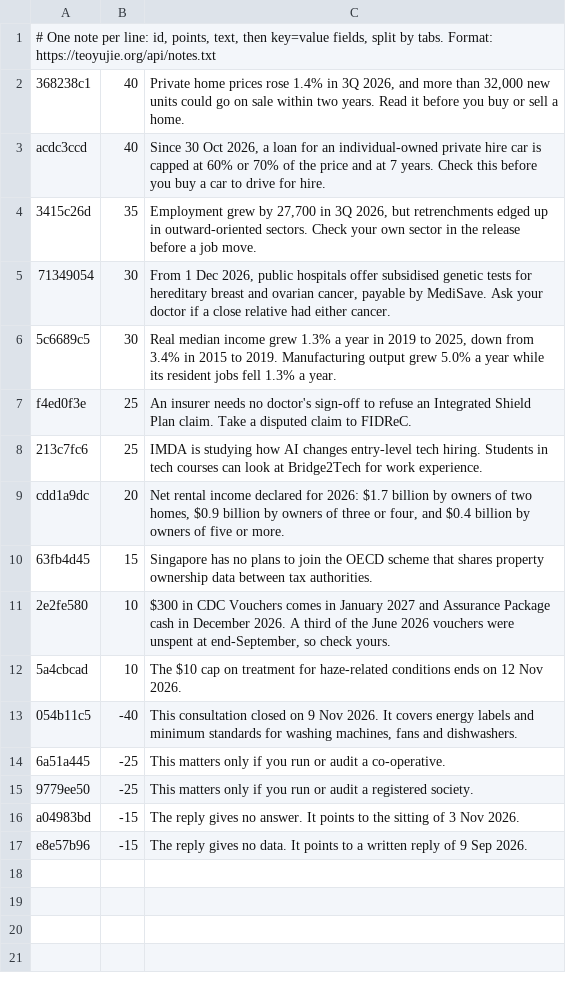
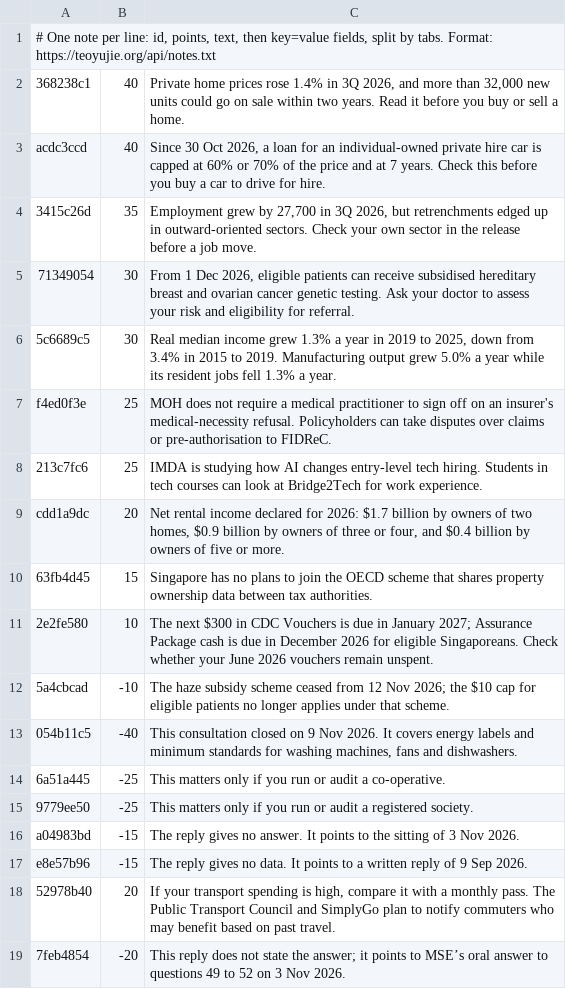
Before and after one commit to yujieteo/site, a TSV file: notes/policy.tsv, drawn as a sheet.

Commit message:
Clarify Singapore policy actionables

```diff
--- a/notes/policy.tsv
+++ b/notes/policy.tsv
@@ -4,5 +4,5 @@ acdc3ccd	40	Since 30 Oct 2026, a loan for an individual-owned private hire car i
 3415c26d	35	Employment grew by 27,700 in 3Q 2026, but retrenchments edged up in outward-oriented sectors. Check your own sector in the release before a job move.
-71349054	30	From 1 Dec 2026, public hospitals offer subsidised genetic tests for hereditary breast and ovarian cancer, payable by MediSave. Ask your doctor if a close relative had either cancer.
+71349054	30	From 1 Dec 2026, eligible patients can receive subsidised hereditary breast and ovarian cancer genetic testing. Ask your doctor to assess your risk and eligibility for referral.
 5c6689c5	30	Real median income grew 1.3% a year in 2019 to 2025, down from 3.4% in 2015 to 2019. Manufacturing output grew 5.0% a year while its resident jobs fell 1.3% a year.
-f4ed0f3e	25	An insurer needs no doctor's sign-off to refuse an Integrated Shield Plan claim. Take a disputed claim to FIDReC.
+f4ed0f3e	25	MOH does not require a medical practitioner to sign off on an insurer's medical-necessity refusal. Policyholders can take disputes over claims or pre-authorisation to FIDReC.
 213c7fc6	25	IMDA is studying how AI changes entry-level tech hiring. Students in tech courses can look at Bridge2Tech for work experience.
@@ -10,4 +10,4 @@ cdd1a9dc	20	Net rental income declared for 2026: $1.7 billion by owners of two h
 63fb4d45	15	Singapore has no plans to join the OECD scheme that shares property ownership data between tax authorities.
-2e2fe580	10	$300 in CDC Vouchers comes in January 2027 and Assurance Package cash in December 2026. A third of the June 2026 vouchers were unspent at end-September, so check yours.
-5a4cbcad	10	The $10 cap on treatment for haze-related conditions ends on 12 Nov 2026.
+2e2fe580	10	The next $300 in CDC Vouchers is due in January 2027; Assurance Package cash is due in December 2026 for eligible Singaporeans. Check whether your June 2026 vouchers remain unspent.
+5a4cbcad	-10	The haze subsidy scheme ceased from 12 Nov 2026; the $10 cap for eligible patients no longer applies under that scheme.
 054b11c5	-40	This consultation closed on 9 Nov 2026. It covers energy labels and minimum standards for washing machines, fans and dishwashers.
@@ -17 +17,3 @@ a04983bd	-15	The reply gives no answer. It points to the sitting of 3 Nov 2026.
 e8e57b96	-15	The reply gives no data. It points to a written reply of 9 Sep 2026.
+52978b40	20	If your transport spending is high, compare it with a monthly pass. The Public Transport Council and SimplyGo plan to notify commuters who may benefit based on past travel.
+7feb4854	-20	This reply does not state the answer; it points to MSE’s oral answer to questions 49 to 52 on 3 Nov 2026.
```
